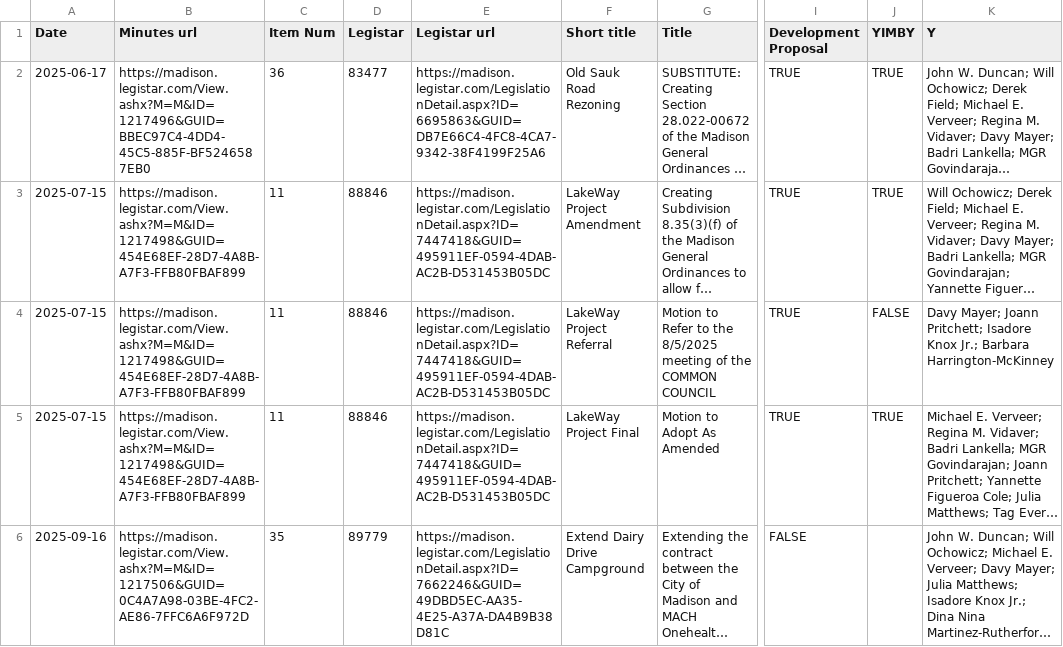
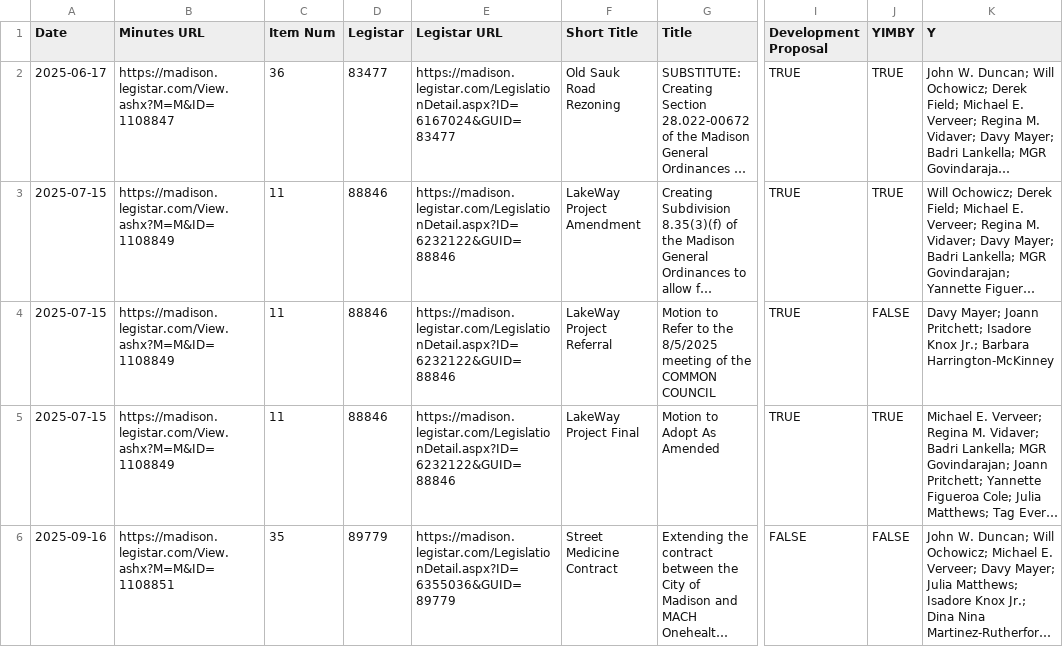
Before and after one commit to mjzenz/madison-alder-dashboard, a CSV file: website/Votes2025.csv, drawn as a sheet; only a part is shown, gaps mark what is left out; long unchanged cells end in …; the diff covers the shown part only; the diff names each change by its address in the sheet, - before the commit and + after, or states it on an @@ line.

Commit message:
Added 10-7 votes to vote file.

```diff
--- a/website/Votes2025.csv
+++ b/website/Votes2025.csv
-B1: Minutes url
+B1: Minutes URL
-E1: Legistar url
+E1: Legistar URL
-F1: Short title
+F1: Short Title
-B2 (Minutes URL): https://madison.legistar.com/View.ashx?M=M&ID=1217496&GUID=BBEC97C4-4DD4-45C5-885F-BF5246587EB0
+B2 (Minutes URL): https://madison.legistar.com/View.ashx?M=M&ID=1108847
-E2 (Legistar URL): https://madison.legistar.com/LegislationDetail.aspx?ID=6695863&GUID=DB7E66C4-4FC8-4CA7-9342-38F4199F25A6
+E2 (Legistar URL): https://madison.legistar.com/LegislationDetail.aspx?ID=6167024&GUID=83477
-B3:B5 (Minutes URL): https://madison.legistar.com/View.ashx?M=M&ID=1217498&GUID=454E68EF-28D7-4A8B-A7F3-FFB80FBAF899
+B3:B5 (Minutes URL): https://madison.legistar.com/View.ashx?M=M&ID=1108849
-E3:E5 (Legistar URL): https://madison.legistar.com/LegislationDetail.aspx?ID=7447418&GUID=495911EF-0594-4DAB-AC2B-D531453B05DC
+E3:E5 (Legistar URL): https://madison.legistar.com/LegislationDetail.aspx?ID=6232122&GUID=88846
-B6 (Minutes URL): https://madison.legistar.com/View.ashx?M=M&ID=1217506&GUID=0C4A7A98-03BE-4FC2-AE86-7FFC6A6F972D
+B6 (Minutes URL): https://madison.legistar.com/View.ashx?M=M&ID=1108851
-E6 (Legistar URL): https://madison.legistar.com/LegislationDetail.aspx?ID=7662246&GUID=49DBD5EC-AA35-4E25-A37A-DA4B9B38D81C
+E6 (Legistar URL): https://madison.legistar.com/LegislationDetail.aspx?ID=6355036&GUID=89779
-F6 (Short Title): Extend Dairy Drive Campground
+F6 (Short Title): Street Medicine Contract
-J6 (YIMBY): (empty)
+J6 (YIMBY): FALSE
```
Also changed, not shown: 2 added rows and 6 edited cells elsewhere in this file.
